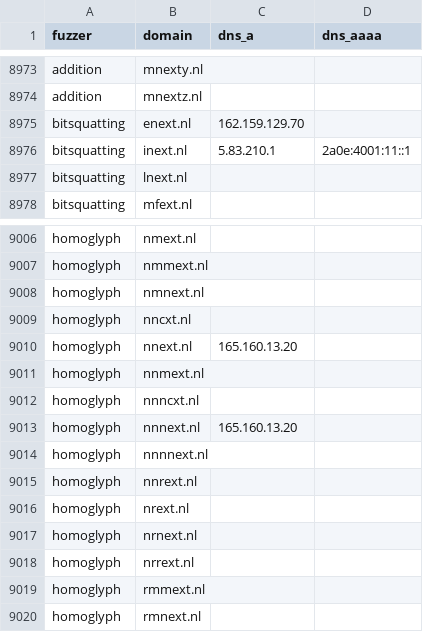
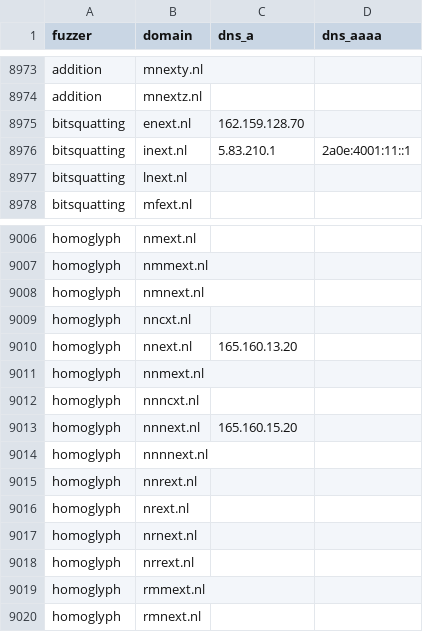
Before and after one commit to kqlen/Lists, a CSV file: DNSTWIST/data/dnstwist_all.csv, drawn as a sheet; only a part is shown, gaps mark what is left out; the diff covers the shown part only.

```diff
--- a/DNSTWIST/data/dnstwist_all.csv
+++ b/DNSTWIST/data/dnstwist_all.csv
@@ -8974,3 +8974,3 @@ addition,mnexty.nl,,
 addition,mnextz.nl,,
-bitsquatting,enext.nl,162.159.129.70,
+bitsquatting,enext.nl,162.159.128.70,
 bitsquatting,inext.nl,5.83.210.1,2a0e:4001:11::1
@@ -9012,3 +9012,3 @@ homoglyph,nnmext.nl,,
 homoglyph,nnncxt.nl,,
-homoglyph,nnnext.nl,165.160.13.20,
+homoglyph,nnnext.nl,165.160.15.20,
 homoglyph,nnnnext.nl,,
```
Also changed, not shown: 1 added row, 1 removed row, 13 moved rows and 6 edited cells elsewhere in this file.
